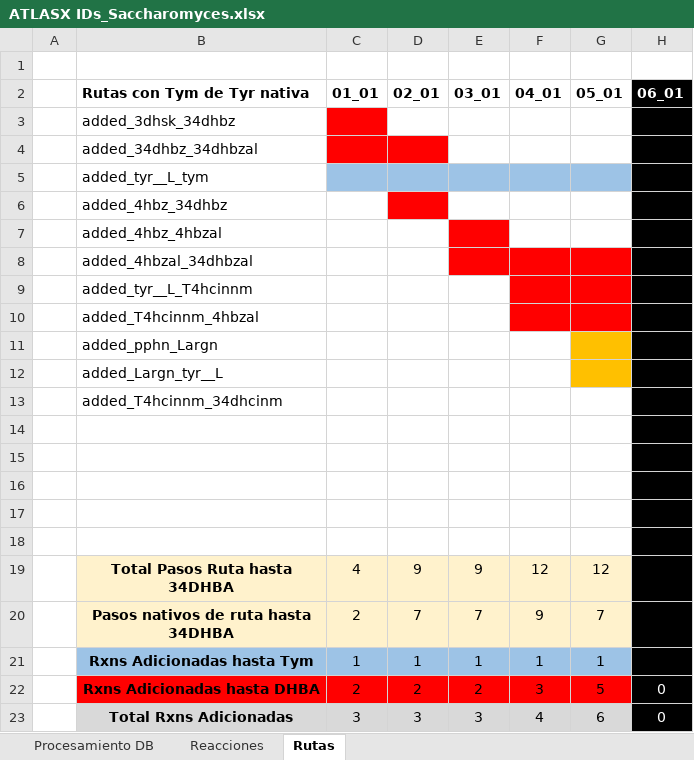
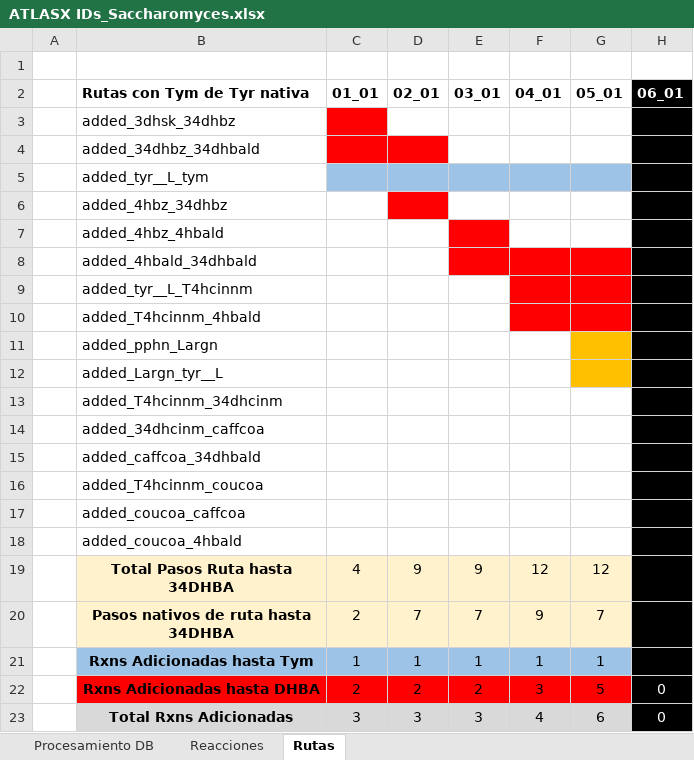
Before and after one commit to rangel10/tesis-repo, an Excel workbook: ATLASX IDs_Saccharomyces.xlsx, sheet Rutas, drawn as a sheet; only a part is shown; values as stored, in another font and other column widths than the file's, no borders; the diff covers the shown part only; the diff names each change by its address in the sheet, - before the commit and + after, or states it on an @@ line.

```diff
--- a/ATLASX IDs_Saccharomyces.xlsx (sheet Rutas)
+++ b/ATLASX IDs_Saccharomyces.xlsx (sheet Rutas)
-B4 (Rutas con Tym de Tyr nativa): added_34dhbz_34dhbzal
+B4 (Rutas con Tym de Tyr nativa): added_34dhbz_34dhbald
-B7 (Rutas con Tym de Tyr nativa): added_4hbz_4hbzal
+B7 (Rutas con Tym de Tyr nativa): added_4hbz_4hbald
-B8 (Rutas con Tym de Tyr nativa): added_4hbzal_34dhbzal
+B8 (Rutas con Tym de Tyr nativa): added_4hbald_34dhbald
-B10 (Rutas con Tym de Tyr nativa): added_T4hcinnm_4hbzal
+B10 (Rutas con Tym de Tyr nativa): added_T4hcinnm_4hbald
-B14 (Rutas con Tym de Tyr nativa): (empty)
+B14 (Rutas con Tym de Tyr nativa): added_34dhcinm_caffcoa
-B15 (Rutas con Tym de Tyr nativa): (empty)
+B15 (Rutas con Tym de Tyr nativa): added_caffcoa_34dhbald
-B16 (Rutas con Tym de Tyr nativa): (empty)
+B16 (Rutas con Tym de Tyr nativa): added_T4hcinnm_coucoa
-B17 (Rutas con Tym de Tyr nativa): (empty)
+B17 (Rutas con Tym de Tyr nativa): added_coucoa_caffcoa
-B18 (Rutas con Tym de Tyr nativa): (empty)
+B18 (Rutas con Tym de Tyr nativa): added_coucoa_4hbald
```
Also changed, not shown: 9 edited cells elsewhere in this sheet, sheet Reacciones, 4 other files.
